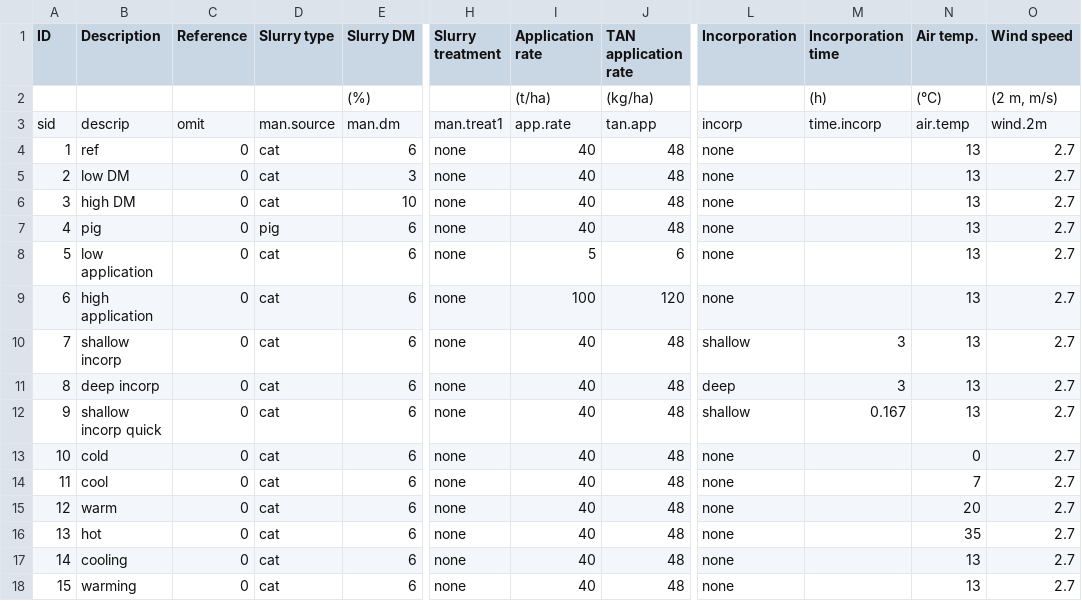
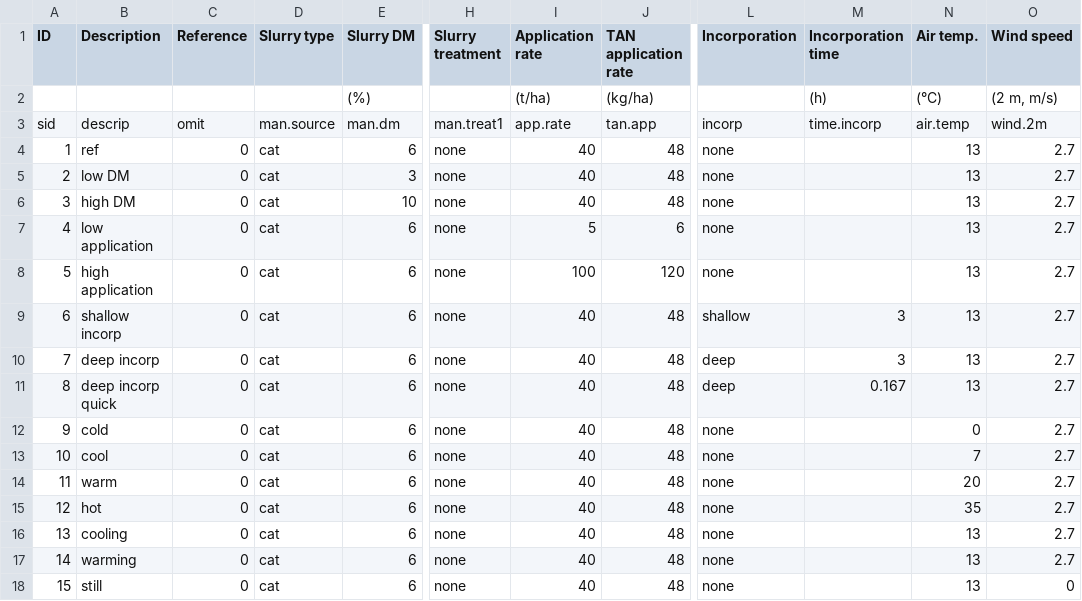
Before and after one commit to AU-BCE-EE/Hafner-2024-ALFAM2-dev, a CSV file: sens-tab/inputs/inputs.csv, drawn as a sheet; only a part is shown, gaps mark what is left out; the diff covers the shown part only; the diff names each change by its address in the sheet, - before the commit and + after, or states it on an @@ line.

```diff
--- a/sens-tab/inputs/inputs.csv
+++ b/sens-tab/inputs/inputs.csv
-B7 (Description): pig
+B7 (Description): low application
-D7 (Slurry type): pig
+D7 (Slurry type): cat
-I7 (Application rate): 40
+I7 (Application rate): 5
-J7 (TAN application rate): 48
+J7 (TAN application rate): 6
-B8 (Description): low application
+B8 (Description): high application
-I8 (Application rate): 5
+I8 (Application rate): 100
-J8 (TAN application rate): 6
+J8 (TAN application rate): 120
-B9 (Description): high application
+B9 (Description): shallow incorp
-I9 (Application rate): 100
+I9 (Application rate): 40
-J9 (TAN application rate): 120
+J9 (TAN application rate): 48
-L9 (Incorporation): none
+L9 (Incorporation): shallow
-M9 (Incorporation time): (empty)
+M9 (Incorporation time): 3
-B10 (Description): shallow incorp
+B10 (Description): deep incorp
-L10 (Incorporation): shallow
+L10 (Incorporation): deep
-B11 (Description): deep incorp
+B11 (Description): deep incorp quick
-M11 (Incorporation time): 3
+M11 (Incorporation time): 0.167
-B12 (Description): shallow incorp quick
+B12 (Description): cold
-L12 (Incorporation): shallow
+L12 (Incorporation): none
-M12 (Incorporation time): 0.167
+M12 (Incorporation time): (empty)
-N12 (Air temp.): 13
+N12 (Air temp.): 0
-B13 (Description): cold
+B13 (Description): cool
-N13 (Air temp.): 0
+N13 (Air temp.): 7
-B14 (Description): cool
+B14 (Description): warm
-N14 (Air temp.): 7
+N14 (Air temp.): 20
-B15 (Description): warm
+B15 (Description): hot
-N15 (Air temp.): 20
+N15 (Air temp.): 35
-B16 (Description): hot
+B16 (Description): cooling
-N16 (Air temp.): 35
+N16 (Air temp.): 13
-B17 (Description): cooling
+B17 (Description): warming
-B18 (Description): warming
+B18 (Description): still
-O18 (Wind speed): 2.7
+O18 (Wind speed): 0
```
Also changed, not shown: 59 edited cells elsewhere in this file, sens-tab/output/sens_ps1.csv, sens-tab/output/sens_ps2.csv, 5 other files.
